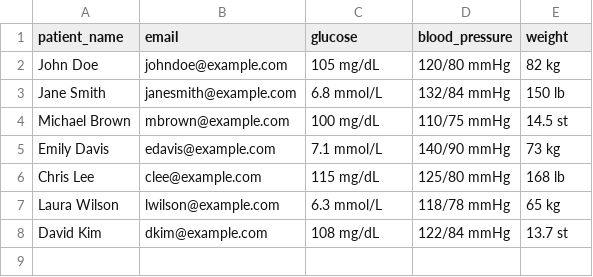
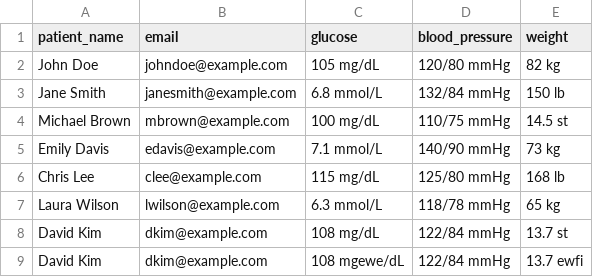
Before and after one commit to DavidGomezSancho/patient-health-api, a CSV file: source/device_reads.csv, drawn as a sheet.

```diff
--- a/source/device_reads.csv
+++ b/source/device_reads.csv
@@ -8 +8,2 @@ Laura Wilson,lwilson@example.com,6.3 mmol/L,118/78 mmHg,65 kg
 David Kim,dkim@example.com,108 mg/dL,122/84 mmHg,13.7 st
+David Kim,dkim@example.com,108 mgewe/dL,122/84 mmHg,13.7 ewfi
```
Also changed, not shown: 21 other files.
